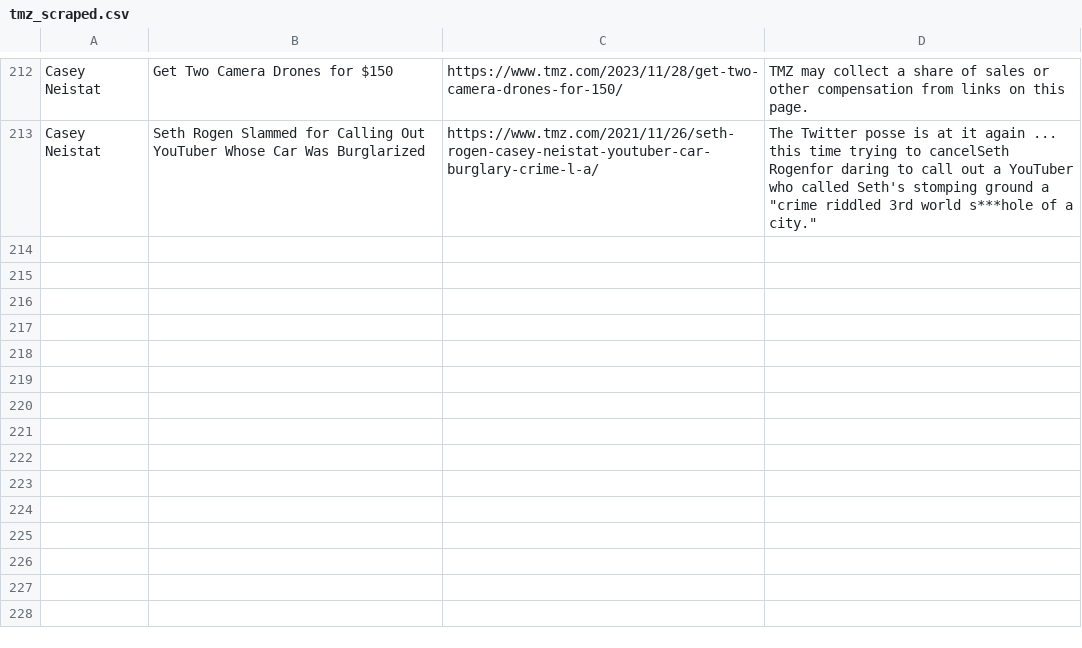
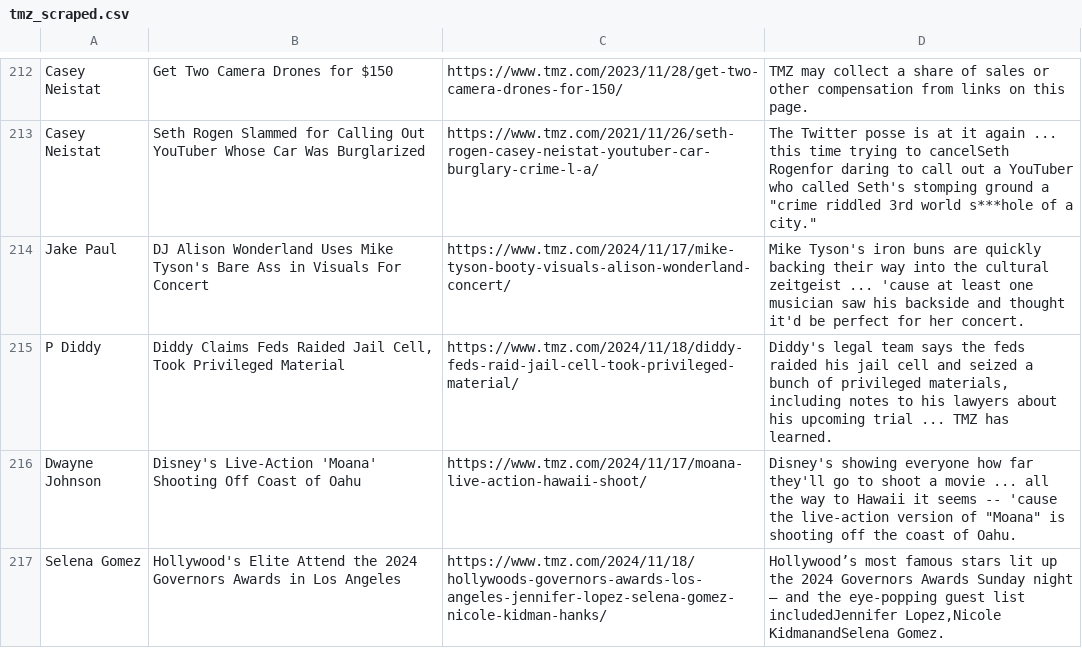
Before and after one commit to Kyrie21323/FinalProject, a CSV file: scraping/tmz_scraped.csv, drawn as a sheet; only a part is shown, gaps mark what is left out; the diff names each change by its address in the sheet, - before the commit and + after, or states it on an @@ line.

Commit message:
scrape

```diff
--- a/scraping/tmz_scraped.csv
+++ b/scraping/tmz_scraped.csv
+row 214: Jake Paul | DJ Alison Wonderland Uses Mike Tyson's Bare Ass in Visuals For Concert | https://www.tmz.com/2024/11/17/mike-tyson-booty-visuals-alison-wonderland-concert/ | Mike Tyson's iron buns are quickly backing their way into the cultural zeitgeist ... 'cause at least one musician saw his backside and thought it'd be perfect for her concert.
+row 215: P Diddy | Diddy Claims Feds Raided Jail Cell, Took Privileged Material | https://www.tmz.com/2024/11/18/diddy-feds-raid-jail-cell-took-privileged-material/ | Diddy's legal team says the feds raided his jail cell and seized a bunch of privileged materials, including notes to his lawyers about his upcoming trial ... TMZ has learned.
+row 216: Dwayne Johnson | Disney's Live-Action 'Moana' Shooting Off Coast of Oahu | https://www.tmz.com/2024/11/17/moana-live-action-hawaii-shoot/ | Disney's showing everyone how far they'll go to shoot a movie ... all the way to Hawaii it seems -- 'cause the live-action version of "Moana" is shooting off the coast of Oahu.
+row 217: Selena Gomez | Hollywood's Elite Attend the 2024 Governors Awards in Los Angeles | https://www.tmz.com/2024/11/18/hollywoods-governors-awards-los-angeles-jennifer-lopez-selena-gomez-nicole-kidman-hanks/ | Hollywood’s most famous stars lit up the 2024 Governors Awards Sunday night — and the eye-popping guest list includedJennifer Lopez,Nicole KidmanandSelena Gomez.
```
